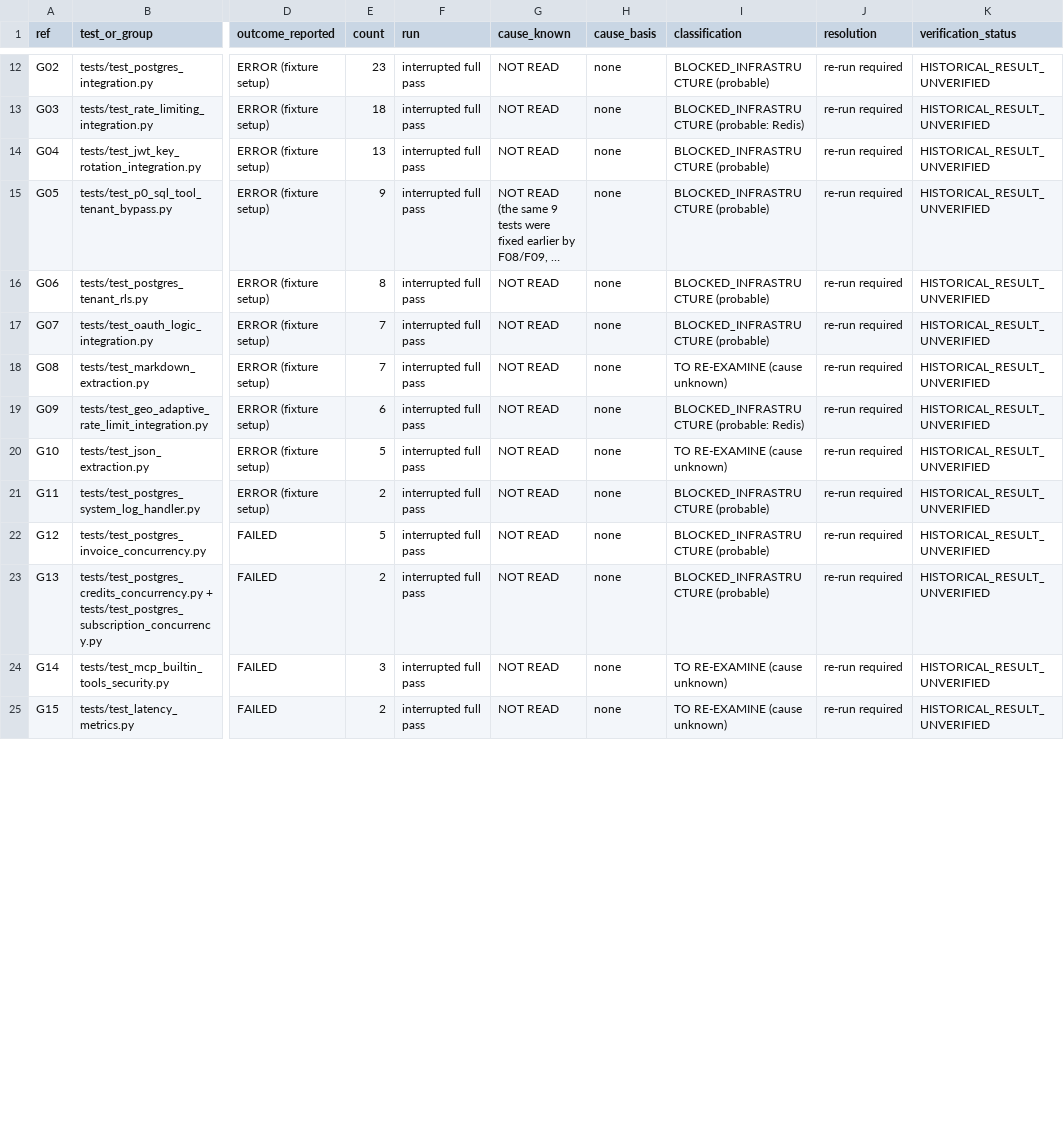
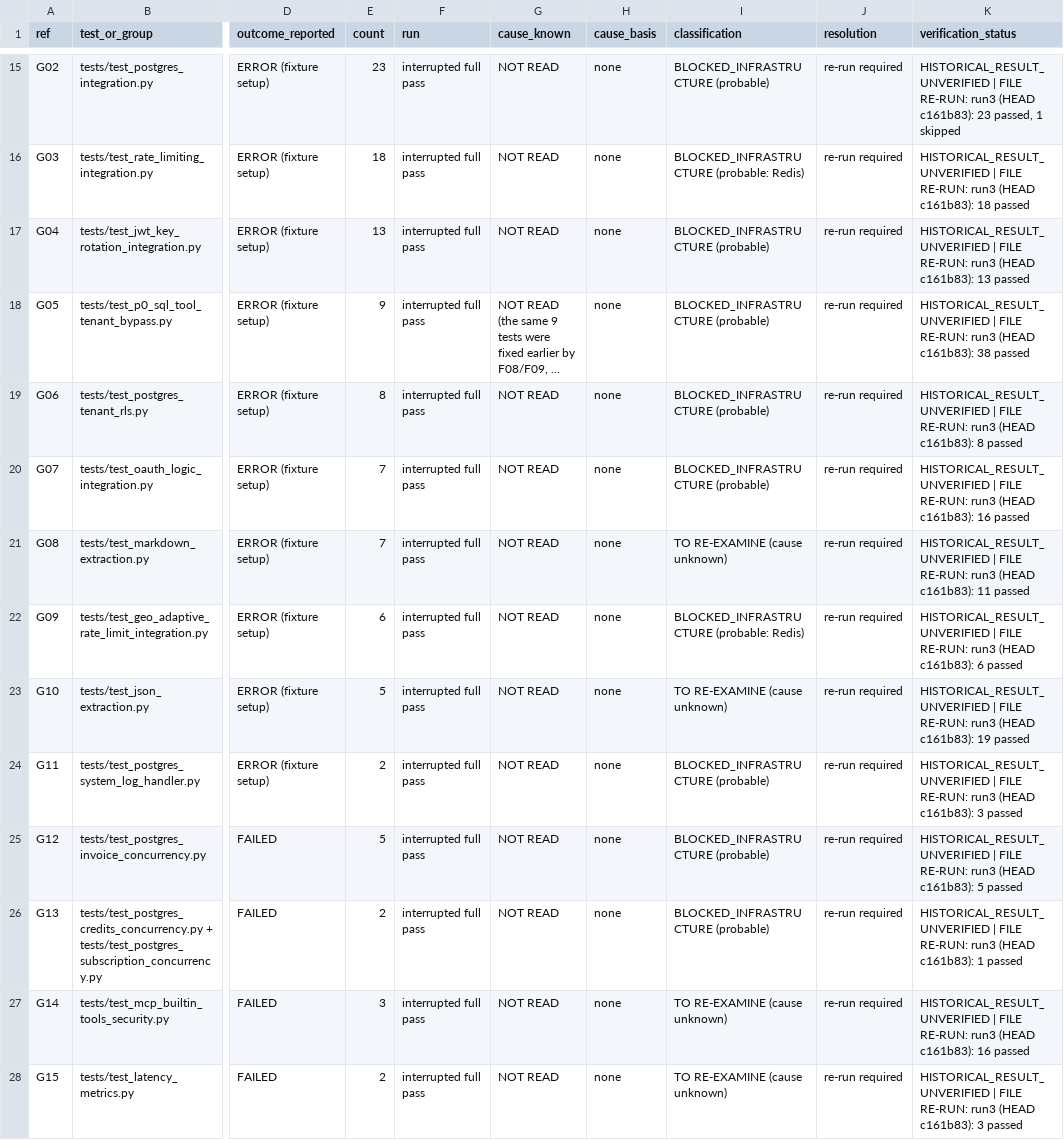
Before and after one commit to naomytcheums-dotcom/rag-saas-platform, a CSV file: audit-reports/test-remediation-2026-10-10/test-failures.csv, drawn as a sheet; only a part is shown, gaps mark what is left out; long unchanged cells end in …; addresses are those after the commit; the diff covers the shown part only; the diff names each change by its address in the sheet, - before the commit and + after, or states it on an @@ line.

```diff
--- a/audit-reports/test-remediation-2026-10-10/test-failures.csv
+++ b/audit-reports/test-remediation-2026-10-10/test-failures.csv
-K15 (verification_status): HISTORICAL_RESULT_UNVERIFIED
+K15 (verification_status): HISTORICAL_RESULT_UNVERIFIED | FILE RE-RUN: run3 (HEAD c161b83): 23 passed, 1 skipped
-K16 (verification_status): HISTORICAL_RESULT_UNVERIFIED
+K16 (verification_status): HISTORICAL_RESULT_UNVERIFIED | FILE RE-RUN: run3 (HEAD c161b83): 18 passed
-K17 (verification_status): HISTORICAL_RESULT_UNVERIFIED
+K17 (verification_status): HISTORICAL_RESULT_UNVERIFIED | FILE RE-RUN: run3 (HEAD c161b83): 13 passed
-K18 (verification_status): HISTORICAL_RESULT_UNVERIFIED
+K18 (verification_status): HISTORICAL_RESULT_UNVERIFIED | FILE RE-RUN: run3 (HEAD c161b83): 38 passed
-K19 (verification_status): HISTORICAL_RESULT_UNVERIFIED
+K19 (verification_status): HISTORICAL_RESULT_UNVERIFIED | FILE RE-RUN: run3 (HEAD c161b83): 8 passed
-K20 (verification_status): HISTORICAL_RESULT_UNVERIFIED
+K20 (verification_status): HISTORICAL_RESULT_UNVERIFIED | FILE RE-RUN: run3 (HEAD c161b83): 16 passed
-K21 (verification_status): HISTORICAL_RESULT_UNVERIFIED
+K21 (verification_status): HISTORICAL_RESULT_UNVERIFIED | FILE RE-RUN: run3 (HEAD c161b83): 11 passed
-K22 (verification_status): HISTORICAL_RESULT_UNVERIFIED
+K22 (verification_status): HISTORICAL_RESULT_UNVERIFIED | FILE RE-RUN: run3 (HEAD c161b83): 6 passed
-K23 (verification_status): HISTORICAL_RESULT_UNVERIFIED
+K23 (verification_status): HISTORICAL_RESULT_UNVERIFIED | FILE RE-RUN: run3 (HEAD c161b83): 19 passed
-K24 (verification_status): HISTORICAL_RESULT_UNVERIFIED
+K24 (verification_status): HISTORICAL_RESULT_UNVERIFIED | FILE RE-RUN: run3 (HEAD c161b83): 3 passed
-K25 (verification_status): HISTORICAL_RESULT_UNVERIFIED
+K25 (verification_status): HISTORICAL_RESULT_UNVERIFIED | FILE RE-RUN: run3 (HEAD c161b83): 5 passed
-K26 (verification_status): HISTORICAL_RESULT_UNVERIFIED
+K26 (verification_status): HISTORICAL_RESULT_UNVERIFIED | FILE RE-RUN: run3 (HEAD c161b83): 1 passed
-K27 (verification_status): HISTORICAL_RESULT_UNVERIFIED
+K27 (verification_status): HISTORICAL_RESULT_UNVERIFIED | FILE RE-RUN: run3 (HEAD c161b83): 16 passed
-K28 (verification_status): HISTORICAL_RESULT_UNVERIFIED
+K28 (verification_status): HISTORICAL_RESULT_UNVERIFIED | FILE RE-RUN: run3 (HEAD c161b83): 3 passed
```
Also changed, not shown: 3 added rows and 13 edited cells elsewhere in this file, audit-reports/test-remediation-2026-10-10/test-deselections.csv, audit-reports/test-remediation-2026-10-10/test-ignored-files.csv, 5 other files.
